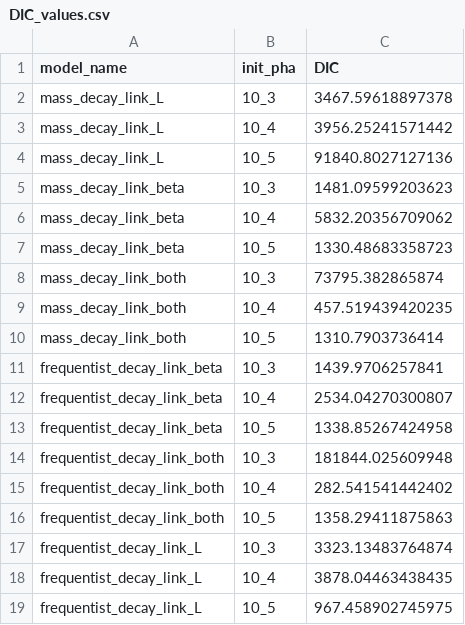
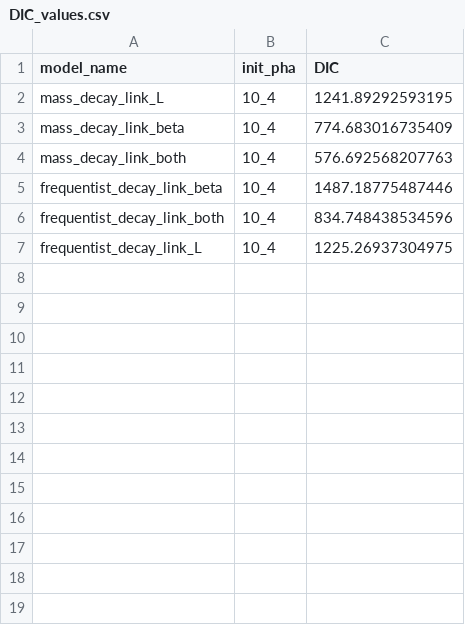
Before and after one commit to qleclerc/mrsa_transduction, a CSV file: Fitting/DIC_values.csv, drawn as a sheet.

Commit message:
try mcmc on both datasets

```diff
--- a/Fitting/DIC_values.csv
+++ b/Fitting/DIC_values.csv
@@ -1,19 +1,7 @@
 "model_name","init_pha","DIC"
-"mass_decay_link_L","10_3",3467.59618897378
-"mass_decay_link_L","10_4",3956.25241571442
-"mass_decay_link_L","10_5",91840.8027127136
-"mass_decay_link_beta","10_3",1481.09599203623
-"mass_decay_link_beta","10_4",5832.20356709062
-"mass_decay_link_beta","10_5",1330.48683358723
-"mass_decay_link_both","10_3",73795.382865874
-"mass_decay_link_both","10_4",457.519439420235
-"mass_decay_link_both","10_5",1310.7903736414
-"frequentist_decay_link_beta","10_3",1439.9706257841
-"frequentist_decay_link_beta","10_4",2534.04270300807
-"frequentist_decay_link_beta","10_5",1338.85267424958
-"frequentist_decay_link_both","10_3",181844.025609948
-"frequentist_decay_link_both","10_4",282.541541442402
-"frequentist_decay_link_both","10_5",1358.29411875863
-"frequentist_decay_link_L","10_3",3323.13483764874
-"frequentist_decay_link_L","10_4",3878.04463438435
-"frequentist_decay_link_L","10_5",967.458902745975
+"mass_decay_link_L","10_4",1241.89292593195
+"mass_decay_link_beta","10_4",774.683016735409
+"mass_decay_link_both","10_4",576.692568207763
+"frequentist_decay_link_beta","10_4",1487.18775487446
+"frequentist_decay_link_both","10_4",834.748438534596
+"frequentist_decay_link_L","10_4",1225.26937304975
```
Also changed, not shown: Fitting/best_params5.csv, 16 other files.
